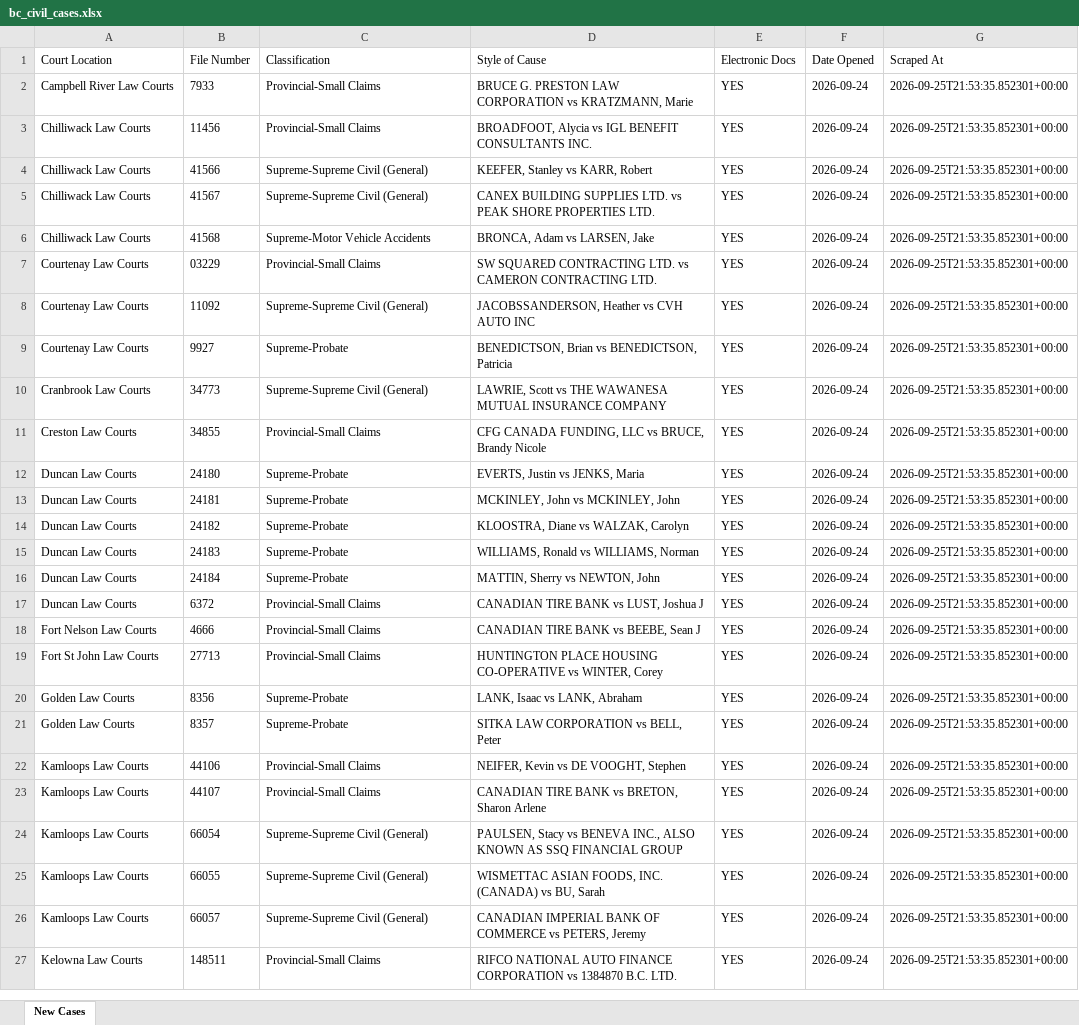
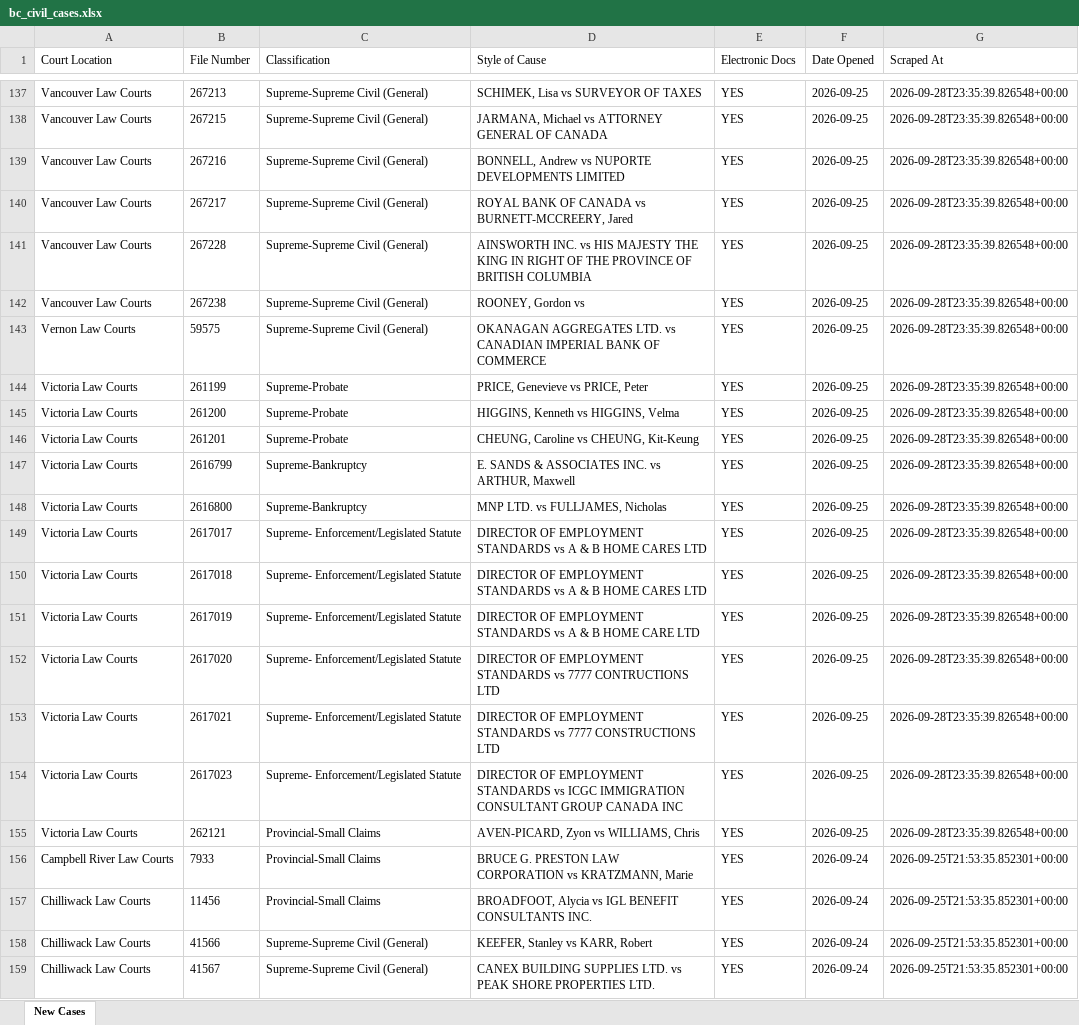
Before and after one commit to J7892/bccivilreport, an Excel workbook: data/bc_civil_cases.xlsx, sheet New Cases, drawn as a sheet; only a part is shown, gaps mark what is left out; the shorter side is filled out with more unchanged rows; values as stored, in another font and other column widths than the file's, no borders; the diff covers the shown part only; the diff names each change by its address in the sheet, - before the commit and + after, or states it on an @@ line.

```diff
--- a/data/bc_civil_cases.xlsx (sheet New Cases)
+++ b/data/bc_civil_cases.xlsx (sheet New Cases)
+row 137: Vancouver Law Courts | 267213 | Supreme-Supreme Civil (General) | SCHIMEK, Lisa vs SURVEYOR OF TAXES | YES | 2026-09-25 | 2026-09-28T23:35:39.826548+00:00
+row 138: Vancouver Law Courts | 267215 | Supreme-Supreme Civil (General) | JARMANA, Michael vs ATTORNEY GENERAL OF CANADA | YES | 2026-09-25 | 2026-09-28T23:35:39.826548+00:00
+row 139: Vancouver Law Courts | 267216 | Supreme-Supreme Civil (General) | BONNELL, Andrew vs NUPORTE DEVELOPMENTS LIMITED | YES | 2026-09-25 | 2026-09-28T23:35:39.826548+00:00
+row 140: Vancouver Law Courts | 267217 | Supreme-Supreme Civil (General) | ROYAL BANK OF CANADA vs BURNETT-MCCREERY, Jared | YES | 2026-09-25 | 2026-09-28T23:35:39.826548+00:00
+row 141: Vancouver Law Courts | 267228 | Supreme-Supreme Civil (General) | AINSWORTH INC. vs HIS MAJESTY THE KING IN RIGHT OF THE PROVINCE OF BRITISH COLUMBIA | YES | 2026-09-25 | 2026-09-28T23:35:39.826548+00:00
+row 142: Vancouver Law Courts | 267238 | Supreme-Supreme Civil (General) | ROONEY, Gordon vs | YES | 2026-09-25 | 2026-09-28T23:35:39.826548+00:00
+row 143: Vernon Law Courts | 59575 | Supreme-Supreme Civil (General) | OKANAGAN AGGREGATES LTD. vs CANADIAN IMPERIAL BANK OF COMMERCE | YES | 2026-09-25 | 2026-09-28T23:35:39.826548+00:00
+row 144: Victoria Law Courts | 261199 | Supreme-Probate | PRICE, Genevieve vs PRICE, Peter | YES | 2026-09-25 | 2026-09-28T23:35:39.826548+00:00
+row 145: Victoria Law Courts | 261200 | Supreme-Probate | HIGGINS, Kenneth vs HIGGINS, Velma | YES | 2026-09-25 | 2026-09-28T23:35:39.826548+00:00
+row 146: Victoria Law Courts | 261201 | Supreme-Probate | CHEUNG, Caroline vs CHEUNG, Kit-Keung | YES | 2026-09-25 | 2026-09-28T23:35:39.826548+00:00
+row 147: Victoria Law Courts | 2616799 | Supreme-Bankruptcy | E. SANDS & ASSOCIATES INC. vs ARTHUR, Maxwell | YES | 2026-09-25 | 2026-09-28T23:35:39.826548+00:00
+row 148: Victoria Law Courts | 2616800 | Supreme-Bankruptcy | MNP LTD. vs FULLJAMES, Nicholas | YES | 2026-09-25 | 2026-09-28T23:35:39.826548+00:00
+row 149: Victoria Law Courts | 2617017 | Supreme- Enforcement/Legislated Statute | DIRECTOR OF EMPLOYMENT STANDARDS vs A & B HOME CARES LTD | YES | 2026-09-25 | 2026-09-28T23:35:39.826548+00:00
+row 150: Victoria Law Courts | 2617018 | Supreme- Enforcement/Legislated Statute | DIRECTOR OF EMPLOYMENT STANDARDS vs A & B HOME CARES LTD | YES | 2026-09-25 | 2026-09-28T23:35:39.826548+00:00
+row 151: Victoria Law Courts | 2617019 | Supreme- Enforcement/Legislated Statute | DIRECTOR OF EMPLOYMENT STANDARDS vs A & B HOME CARE LTD | YES | 2026-09-25 | 2026-09-28T23:35:39.826548+00:00
+row 152: Victoria Law Courts | 2617020 | Supreme- Enforcement/Legislated Statute | DIRECTOR OF EMPLOYMENT STANDARDS vs 7777 CONTRUCTIONS LTD | YES | 2026-09-25 | 2026-09-28T23:35:39.826548+00:00
+row 153: Victoria Law Courts | 2617021 | Supreme- Enforcement/Legislated Statute | DIRECTOR OF EMPLOYMENT STANDARDS vs 7777 CONSTRUCTIONS LTD | YES | 2026-09-25 | 2026-09-28T23:35:39.826548+00:00
+row 154: Victoria Law Courts | 2617023 | Supreme- Enforcement/Legislated Statute | DIRECTOR OF EMPLOYMENT STANDARDS vs ICGC IMMIGRATION CONSULTANT GROUP CANADA INC | YES | 2026-09-25 | 2026-09-28T23:35:39.826548+00:00
+row 155: Victoria Law Courts | 262121 | Provincial-Small Claims | AVEN-PICARD, Zyon vs WILLIAMS, Chris | YES | 2026-09-25 | 2026-09-28T23:35:39.826548+00:00
```
Also changed, not shown: 177 added rows elsewhere in this sheet, 4 other files.
